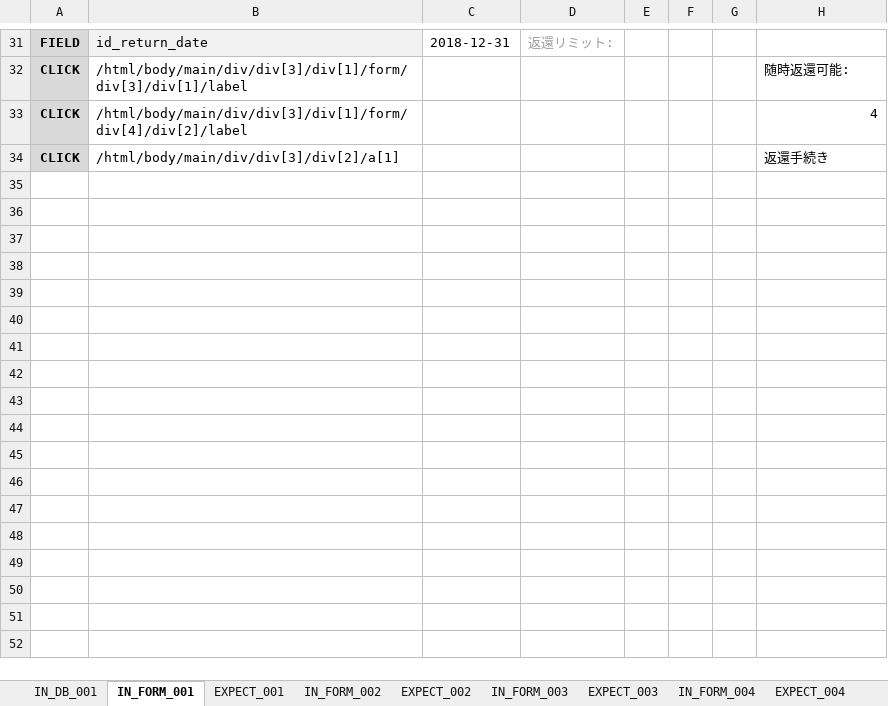
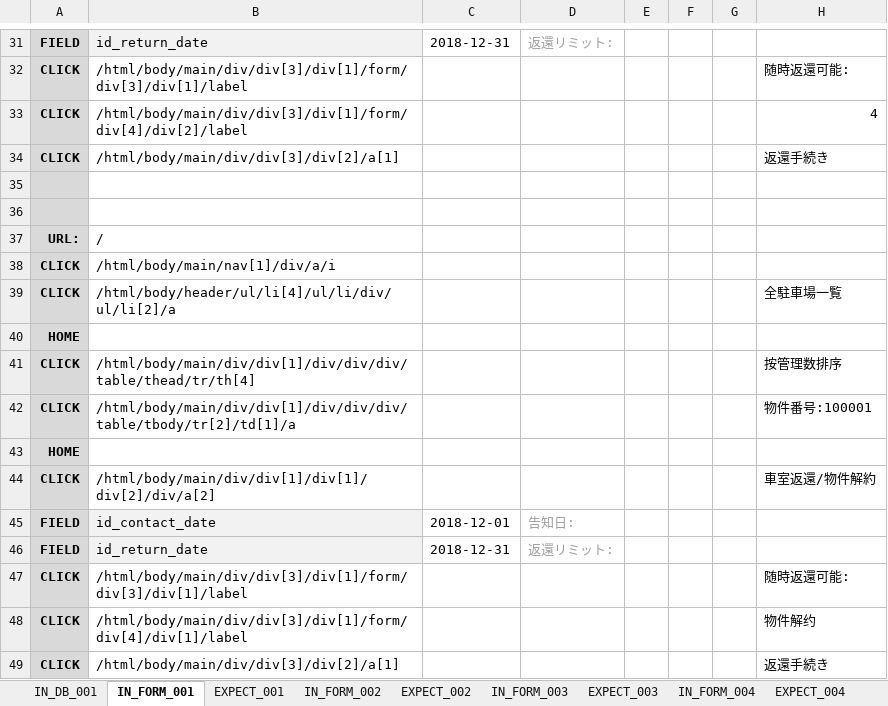
Before and after one commit to ebusiness/areaparking-test, an Excel workbook: test_物件管理/test_契約管理_全駐車場一覧→車室返還物件解約.xlsx, sheet IN_FORM_001, drawn as a sheet; only a part is shown, gaps mark what is left out; values as stored, in another font and other column widths than the file's, no borders; the diff names each change by its address in the sheet, - before the commit and + after, or states it on an @@ line.

Commit message:
契約管理_全駐車場一覧→車室返還物件解約 Signed-off-by: LiuYiyang <lyy@shequchina.cn>

```diff
--- a/test_物件管理/test_契約管理_全駐車場一覧→車室返還物件解約.xlsx (sheet IN_FORM_001)
+++ b/test_物件管理/test_契約管理_全駐車場一覧→車室返還物件解約.xlsx (sheet IN_FORM_001)
+row 35: (empty)
+row 36: (empty)
+row 37: URL: | /
+row 38: CLICK | /html/body/main/nav[1]/div/a/i
+row 39: CLICK | /html/body/header/ul/li[4]/ul/li/div/ul/li[2]/a |  |  |  |  |  | 全駐車場一覧
+row 40: HOME
+row 41: CLICK | /html/body/main/div/div[1]/div/div/div/table/thead/tr/th[4] |  |  |  |  |  | 按管理数排序
+row 42: CLICK | /html/body/main/div/div[1]/div/div/div/table/tbody/tr[2]/td[1]/a |  |  |  |  |  | 物件番号:100001
+row 43: HOME
+row 44: CLICK | /html/body/main/div/div[1]/div[1]/div[2]/div/a[2] |  |  |  |  |  | 車室返還/物件解約
+row 45: FIELD | id_contact_date | 2018-12-01 | 告知日:
+row 46: FIELD | id_return_date | 2018-12-31 | 返還リミット:
+row 47: CLICK | /html/body/main/div/div[3]/div[1]/form/div[3]/div[1]/label |  |  |  |  |  | 随時返還可能:
+row 48: CLICK | /html/body/main/div/div[3]/div[1]/form/div[4]/div[1]/label |  |  |  |  |  | 物件解约
+row 49: CLICK | /html/body/main/div/div[3]/div[2]/a[1] |  |  |  |  |  | 返還手続き
```
Also changed, not shown: sheet EXPECT_004, sheet EXPECT_003, sheet EXPECT_001, sheet EXPECT_002, sheet IN_FORM_004, sheet テストケース, 3 more sheets, other sheet tabs.
